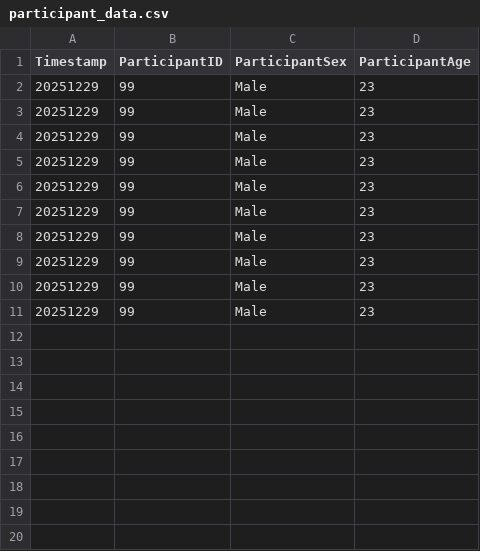
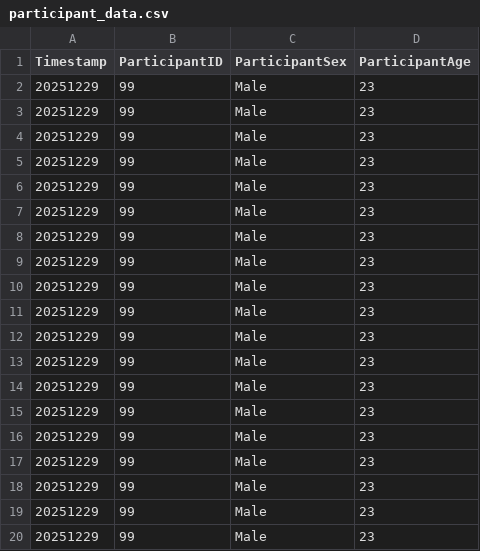
Before and after one commit to xywang01/InteractiveLabPOC, a CSV file: InteractiveLab/Assets/BehavioralData/participant_data.csv, drawn as a sheet; the diff names each change by its address in the sheet, - before the commit and + after, or states it on an @@ line.

```diff
--- a/InteractiveLab/Assets/BehavioralData/participant_data.csv
+++ b/InteractiveLab/Assets/BehavioralData/participant_data.csv
+row 12: 20251229 | 99 | Male | 23
+row 13: 20251229 | 99 | Male | 23
+row 14: 20251229 | 99 | Male | 23
+row 15: 20251229 | 99 | Male | 23
+row 16: 20251229 | 99 | Male | 23
+row 17: 20251229 | 99 | Male | 23
+row 18: 20251229 | 99 | Male | 23
+row 19: 20251229 | 99 | Male | 23
+row 20: 20251229 | 99 | Male | 23
```
Also changed, not shown: 5 other files.
